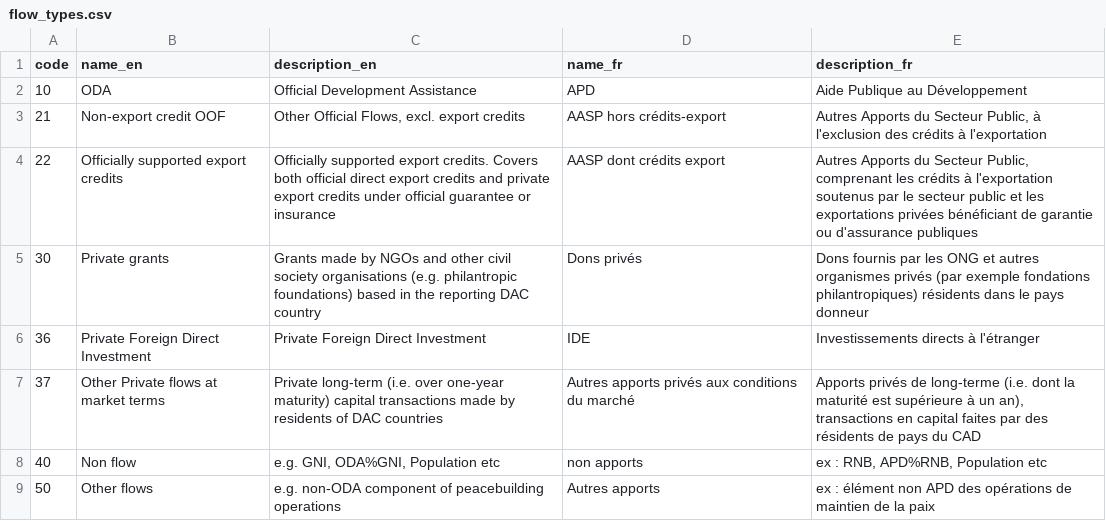
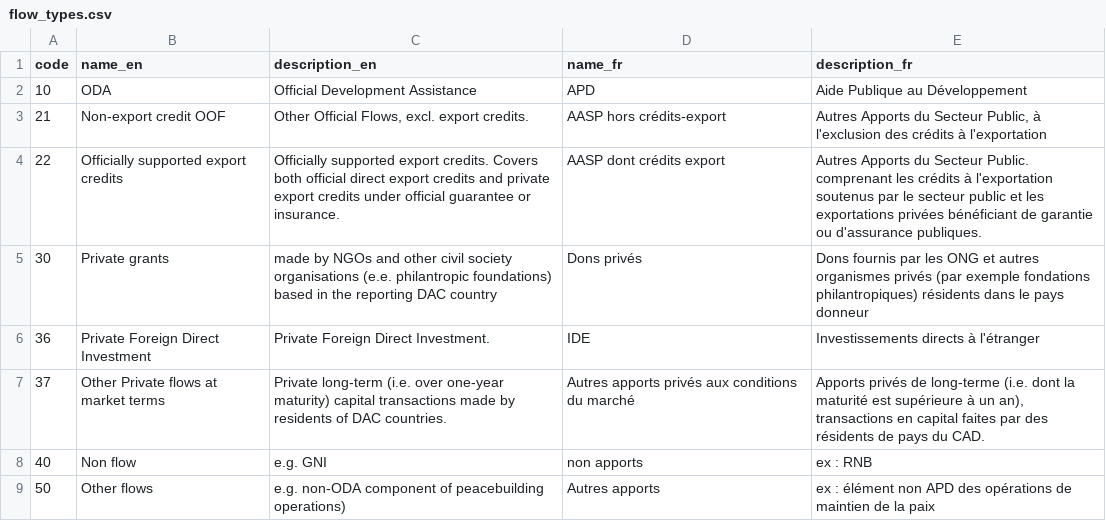
Before and after one commit to datasets/dac-and-crs-code-lists, a CSV file: data/flow_types.csv, drawn as a sheet.

Commit message:
Minor copy changes to flow type codelist
Part of the July 2018 update

```diff
--- a/data/flow_types.csv
+++ b/data/flow_types.csv
@@ -2,8 +2,8 @@
 "10","ODA","Official Development Assistance","APD","Aide Publique au Développement"
-"21","Non-export credit OOF","Other Official Flows, excl. export credits","AASP hors crédits-export","Autres Apports du Secteur Public, à l'exclusion des crédits à l'exportation"
-"22","Officially supported export credits","Officially supported export credits. Covers both official direct export credits and private export credits under official guarantee or insurance","AASP dont crédits export","Autres Apports du Secteur Public, comprenant les crédits à l'exportation soutenus par le secteur public et les exportations privées bénéficiant de garantie ou d'assurance publiques"
-"30","Private grants","Grants made by NGOs and other civil society organisations (e.g. philantropic foundations) based in the reporting DAC country","Dons privés","Dons fournis par les ONG et autres organismes privés (par exemple fondations philantropiques) résidents dans le pays donneur"
-"36","Private Foreign Direct Investment","Private Foreign Direct Investment","IDE","Investissements directs à l'étranger"
-"37","Other Private flows at market terms","Private long-term (i.e. over one-year maturity) capital transactions made by residents of DAC countries","Autres apports privés aux conditions du marché","Apports privés de long-terme (i.e. dont la maturité est  supérieure à un an), transactions en capital faites par des résidents de pays du CAD"
-"40","Non flow","e.g. GNI, ODA%GNI, Population etc","non apports","ex : RNB, APD%RNB, Population etc"
-"50","Other flows","e.g. non-ODA component of peacebuilding operations","Autres apports","ex : élément non APD des opérations de maintien de la paix"
+"21","Non-export credit OOF","Other Official Flows, excl. export credits.","AASP hors crédits-export","Autres Apports du Secteur Public, à l'exclusion des crédits à  l'exportation"
+"22","Officially supported export credits","Officially supported export credits. Covers both official direct export credits and private export credits under official guarantee or insurance.","AASP dont crédits export","Autres Apports du Secteur Public. comprenant les crédits à  l'exportation soutenus par le secteur public et les exportations privées bénéficiant de garantie ou d'assurance publiques."
+"30","Private grants","made by NGOs and other civil society organisations (e.e. philantropic foundations) based in the reporting DAC country","Dons privés","Dons fournis par les ONG et autres organismes privés (par exemple fondations philantropiques) résidents dans le pays donneur"
+"36","Private Foreign Direct Investment","Private Foreign Direct Investment.","IDE","Investissements directs à l'étranger"
+"37","Other Private flows at market terms","Private long-term (i.e. over one-year maturity) capital transactions made by residents of DAC countries.","Autres apports privés aux conditions du marché","Apports privés de long-terme (i.e. dont la maturité est  supérieure à un an), transactions en capital faites par des résidents de pays du CAD."
+"40","Non flow","e.g. GNI","non apports","ex : RNB"
+"50","Other flows","e.g. non-ODA component of peacebuilding operations)","Autres apports","ex : élément non APD des opérations de maintien de la paix"
```
